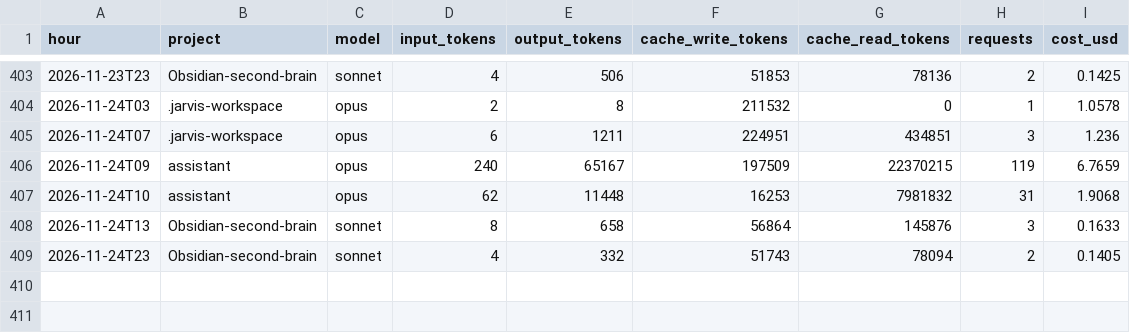
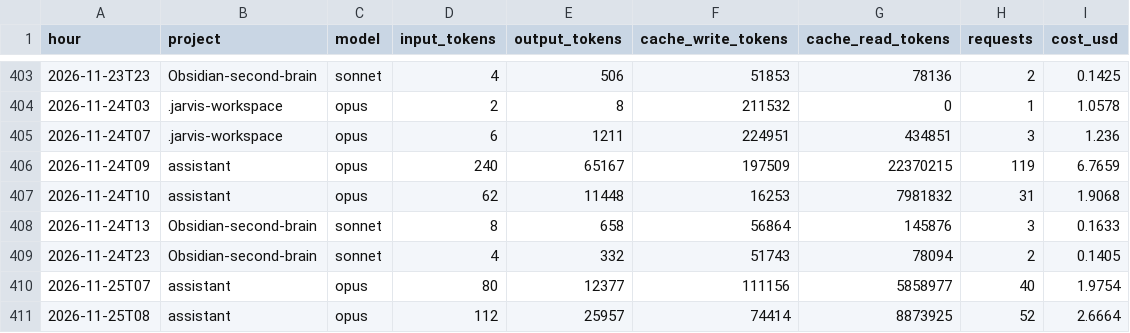
Before and after one commit to Baskers1/claude-usage-data, a CSV file: usage.csv, drawn as a sheet; only a part is shown, gaps mark what is left out.

Commit message:
usage 2026-11-25T08:43:55Z

```diff
--- a/usage.csv
+++ b/usage.csv
@@ -409 +409,3 @@ hour,project,model,input_tokens,output_tokens,cache_write_tokens,cache_read_toke
 2026-11-24T23,Obsidian-second-brain,sonnet,4,332,51743,78094,2,0.1405
+2026-11-25T07,assistant,opus,80,12377,111156,5858977,40,1.9754
+2026-11-25T08,assistant,opus,112,25957,74414,8873925,52,2.6664
```
Also changed, not shown: sessions.csv, 1 other file.
